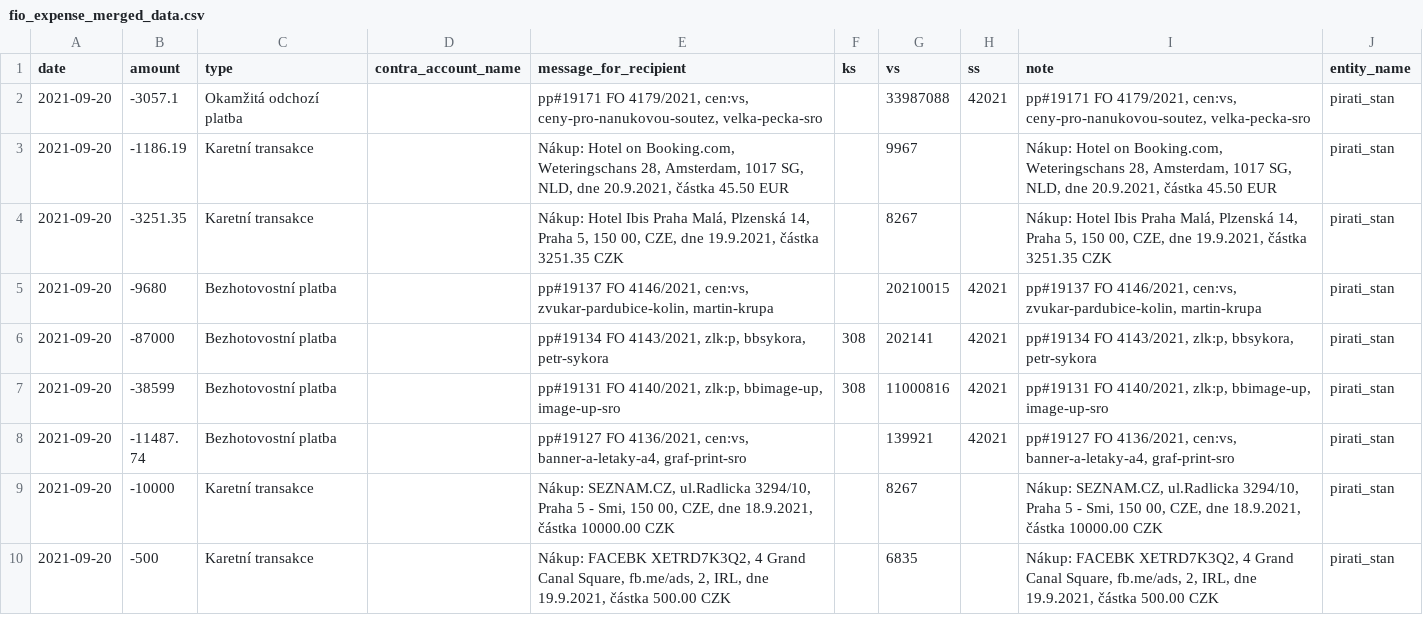
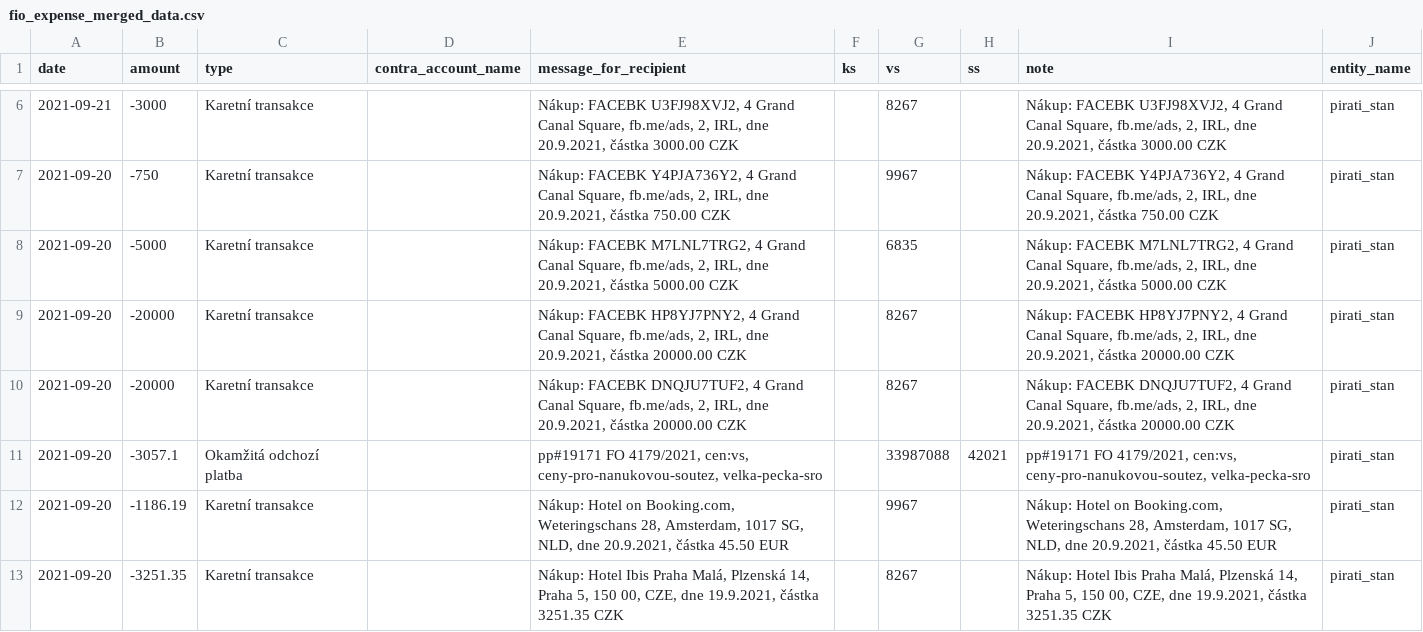
Before and after one commit to opop999/transparent_election_accounts, a CSV file: data/expense_accounts/fio_expense_merged_data.csv, drawn as a sheet; only a part is shown, gaps mark what is left out; the shorter side is filled out with more unchanged rows; the diff covers the shown part only; the diff names each change by its address in the sheet, - before the commit and + after, or states it on an @@ line.

```diff
--- a/data/expense_accounts/fio_expense_merged_data.csv
+++ b/data/expense_accounts/fio_expense_merged_data.csv
+row 6: 2021-09-21 | -3000 | Karetní transakce |  | Nákup: FACEBK U3FJ98XVJ2, 4 Grand Canal Square, fb.me/ads, 2, IRL, dne 20.9.2021, částka 3000.00 CZK |  | 8267 |  | Nákup: FACEBK U3FJ98XVJ2, 4 Grand Canal Square, fb.me/ads, 2, IRL, dne 20.9.2021, částka 3000.00 CZK | pirati_stan
+row 7: 2021-09-20 | -750 | Karetní transakce |  | Nákup: FACEBK Y4PJA736Y2, 4 Grand Canal Square, fb.me/ads, 2, IRL, dne 20.9.2021, částka 750.00 CZK |  | 9967 |  | Nákup: FACEBK Y4PJA736Y2, 4 Grand Canal Square, fb.me/ads, 2, IRL, dne 20.9.2021, částka 750.00 CZK | pirati_stan
+row 8: 2021-09-20 | -5000 | Karetní transakce |  | Nákup: FACEBK M7LNL7TRG2, 4 Grand Canal Square, fb.me/ads, 2, IRL, dne 20.9.2021, částka 5000.00 CZK |  | 6835 |  | Nákup: FACEBK M7LNL7TRG2, 4 Grand Canal Square, fb.me/ads, 2, IRL, dne 20.9.2021, částka 5000.00 CZK | pirati_stan
+row 9: 2021-09-20 | -20000 | Karetní transakce |  | Nákup: FACEBK HP8YJ7PNY2, 4 Grand Canal Square, fb.me/ads, 2, IRL, dne 20.9.2021, částka 20000.00 CZK |  | 8267 |  | Nákup: FACEBK HP8YJ7PNY2, 4 Grand Canal Square, fb.me/ads, 2, IRL, dne 20.9.2021, částka 20000.00 CZK | pirati_stan
+row 10: 2021-09-20 | -20000 | Karetní transakce |  | Nákup: FACEBK DNQJU7TUF2, 4 Grand Canal Square, fb.me/ads, 2, IRL, dne 20.9.2021, částka 20000.00 CZK |  | 8267 |  | Nákup: FACEBK DNQJU7TUF2, 4 Grand Canal Square, fb.me/ads, 2, IRL, dne 20.9.2021, částka 20000.00 CZK | pirati_stan
```
Also changed, not shown: 9 added rows elsewhere in this file, data/donation_accounts/individual_donation_accounts/kdu-csl.csv, data/donation_accounts/individual_donation_accounts/prisaha.csv, 55 other files.
